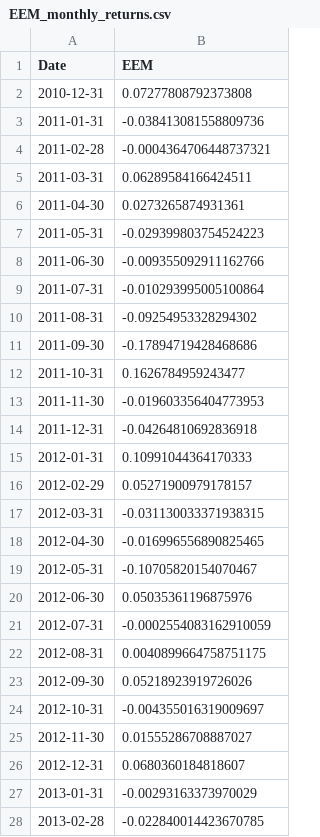
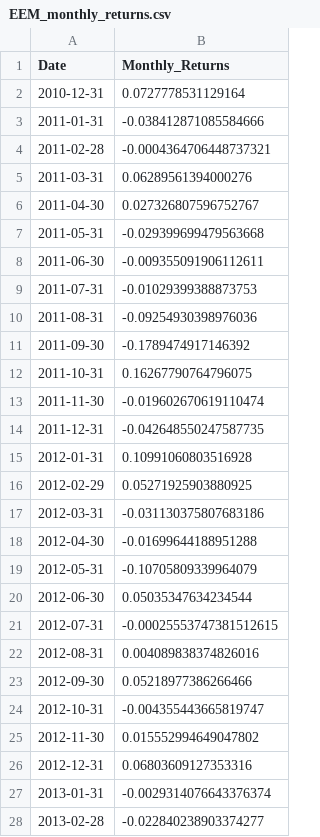
Before and after one commit to jamesg7631/RetirementPlannerModels, a CSV file: EEM_monthly_returns.csv, drawn as a sheet; only a part is shown; the diff covers the shown part only.

```diff
--- a/EEM_monthly_returns.csv
+++ b/EEM_monthly_returns.csv
@@ -1,28 +1,28 @@
-Date,EEM
-2010-12-31,0.07277808792373808
-2011-01-31,-0.038413081558809736
+Date,Monthly_Returns
+2010-12-31,0.0727778531129164
+2011-01-31,-0.038412871085584666
 2011-02-28,-0.0004364706448737321
-2011-03-31,0.06289584166424511
-2011-04-30,0.0273265874931361
-2011-05-31,-0.029399803754524223
-2011-06-30,-0.009355092911162766
-2011-07-31,-0.010293995005100864
-2011-08-31,-0.09254953328294302
-2011-09-30,-0.17894719428468686
-2011-10-31,0.1626784959243477
-2011-11-30,-0.019603356404773953
-2011-12-31,-0.04264810692836918
-2012-01-31,0.10991044364170333
-2012-02-29,0.05271900979178157
-2012-03-31,-0.031130033371938315
-2012-04-30,-0.016996556890825465
-2012-05-31,-0.10705820154070467
-2012-06-30,0.05035361196875976
-2012-07-31,-0.0002554083162910059
-2012-08-31,0.0040899664758751175
-2012-09-30,0.05218923919726026
-2012-10-31,-0.004355016319009697
-2012-11-30,0.01555286708887027
-2012-12-31,0.0680360184818607
-2013-01-31,-0.00293163373970029
-2013-02-28,-0.022840014423670785
+2011-03-31,0.06289561394000276
+2011-04-30,0.027326807596752767
+2011-05-31,-0.029399699479563668
+2011-06-30,-0.009355091906112611
+2011-07-31,-0.01029399388873753
+2011-08-31,-0.09254930398976036
+2011-09-30,-0.1789474917146392
+2011-10-31,0.16267790764796075
+2011-11-30,-0.019602670619110474
+2011-12-31,-0.042648550247587735
+2012-01-31,0.10991060803516928
+2012-02-29,0.05271925903880925
+2012-03-31,-0.031130375807683186
+2012-04-30,-0.01699644188951288
+2012-05-31,-0.10705809339964079
+2012-06-30,0.05035347634234544
+2012-07-31,-0.00025553747381512615
+2012-08-31,0.004089838374826016
+2012-09-30,0.05218977386266466
+2012-10-31,-0.004355443665819747
+2012-11-30,0.015552994649047802
+2012-12-31,0.06803609127353316
+2013-01-31,-0.0029314076643376374
+2013-02-28,-0.022840238903374277
```
Also changed, not shown: 125 edited cells elsewhere in this file, GLD_monthly_returns.csv, HYG_monthly_returns.csv, 23 other files.
